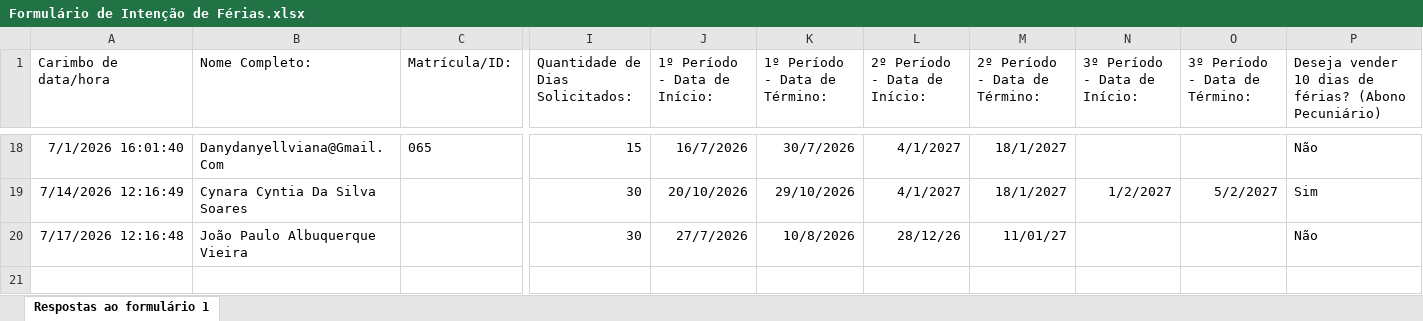
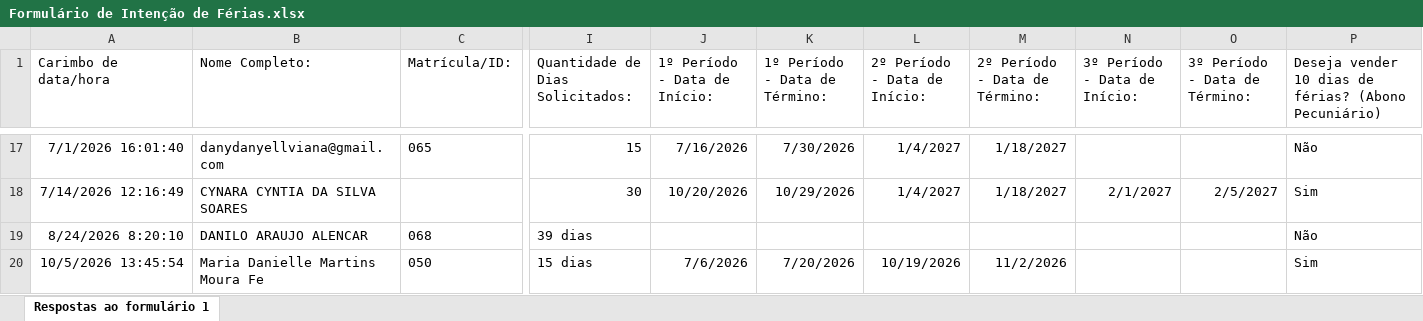
Before and after one commit to lucassena1/feriascreci, an Excel workbook: Formulário de Intenção de Férias.xlsx, sheet Respostas ao formulário 1, drawn as a sheet; only a part is shown, gaps mark what is left out; values as stored, in another font and other column widths than the file's, no borders; table styles not drawn; removed rows and columns are numbered as before the commit, all else as after; rows hold the shown columns only; the diff covers the shown part only; the diff names each change by its address in the sheet, - before the commit and + after, or states it on an @@ line.

```diff
--- a/Formulário de Intenção de Férias.xlsx (sheet Respostas ao formulário 1)
+++ b/Formulário de Intenção de Férias.xlsx (sheet Respostas ao formulário 1)
-B17 (Nome Completo:): Danydanyellviana@Gmail.Com
+B17 (Nome Completo:): danydanyellviana@gmail.com
-J17 (1º Período - Data de Início:): 16/7/2026
+J17 (1º Período - Data de Início:): 7/16/2026
-K17 (1º Período - Data de Término:): 30/7/2026
+K17 (1º Período - Data de Término:): 7/30/2026
-L17:L18 (2º Período - Data de Início:): 4/1/2027
+L17:L18 (2º Período - Data de Início:): 1/4/2027
-M17:M18 (2º Período - Data de Término:): 18/1/2027
+M17:M18 (2º Período - Data de Término:): 1/18/2027
-B18 (Nome Completo:): Cynara Cyntia Da Silva Soares
+B18 (Nome Completo:): CYNARA CYNTIA DA SILVA SOARES
-J18 (1º Período - Data de Início:): 20/10/2026
+J18 (1º Período - Data de Início:): 10/20/2026
-K18 (1º Período - Data de Término:): 29/10/2026
+K18 (1º Período - Data de Término:): 10/29/2026
-N18 (3º Período - Data de Início:): 1/2/2027
+N18 (3º Período - Data de Início:): 2/1/2027
-O18 (3º Período - Data de Término:): 5/2/2027
+O18 (3º Período - Data de Término:): 2/5/2027
-row 20: 7/17/2026 12:16:48 | João Paulo Albuquerque Vieira |  | 30 | 27/7/2026 | 10/8/2026 | 28/12/26 | 11/01/27 |  |  | Não
+row 19: 8/24/2026 8:20:10 | DANILO ARAUJO ALENCAR | 068 | 39 dias |  |  |  |  |  |  | Não
+row 20: 10/5/2026 13:45:54 | Maria Danielle Martins Moura Fe | 050 | 15 dias | 7/6/2026 | 7/20/2026 | 10/19/2026 | 11/2/2026 |  |  | Sim
```
Also changed, not shown: 1 removed row and 61 edited cells elsewhere in this sheet.
